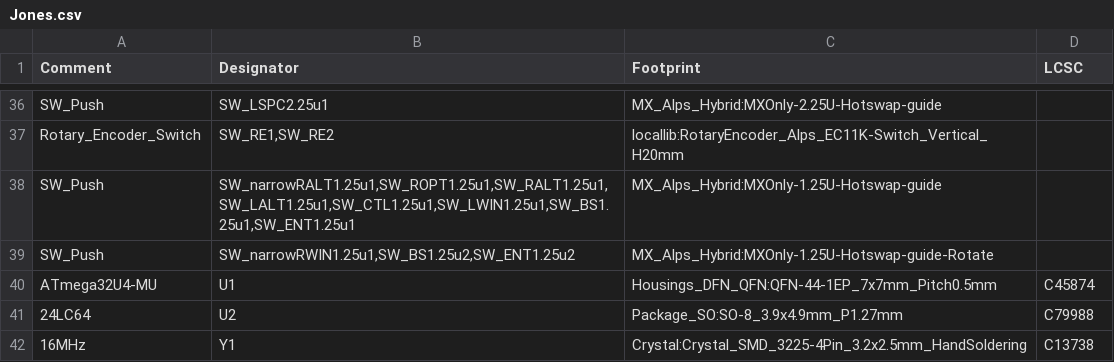
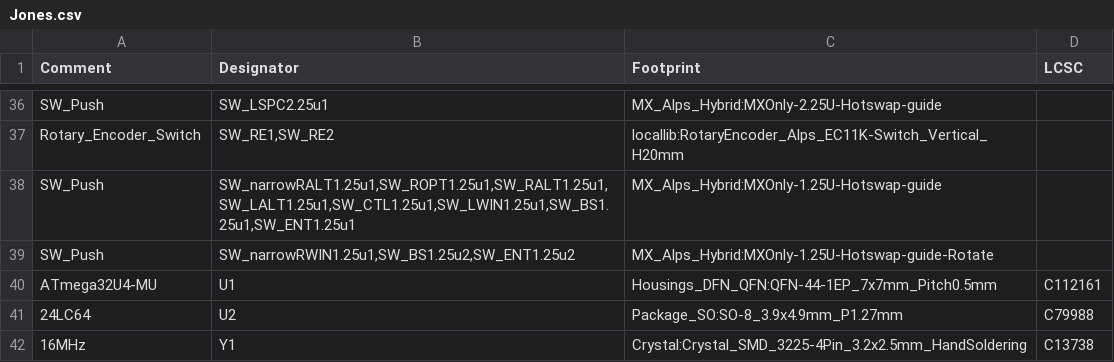
Before and after one commit to jpskenn/Jones, a CSV file: PCB/Gerbers/BOM_CPL/Jones.csv, drawn as a sheet; only a part is shown, gaps mark what is left out.

Commit message:
ATmega32u4-MUのパーツ番号を指定
これまでの-MUを-MURを別のブランチとして作成した。

```diff
--- a/PCB/Gerbers/BOM_CPL/Jones.csv
+++ b/PCB/Gerbers/BOM_CPL/Jones.csv
@@ -39,3 +39,3 @@ SW_Push,"SW_narrowRALT1.25u1,SW_ROPT1.25u1,SW_RALT1.25u1,SW_LALT1.25u1,SW_CTL1.2
 SW_Push,"SW_narrowRWIN1.25u1,SW_BS1.25u2,SW_ENT1.25u2",MX_Alps_Hybrid:MXOnly-1.25U-Hotswap-guide-Rotate,
-ATmega32U4-MU,U1,Housings_DFN_QFN:QFN-44-1EP_7x7mm_Pitch0.5mm,C45874
+ATmega32U4-MU,U1,Housings_DFN_QFN:QFN-44-1EP_7x7mm_Pitch0.5mm,C112161
 24LC64,U2,Package_SO:SO-8_3.9x4.9mm_P1.27mm,C79988
```
